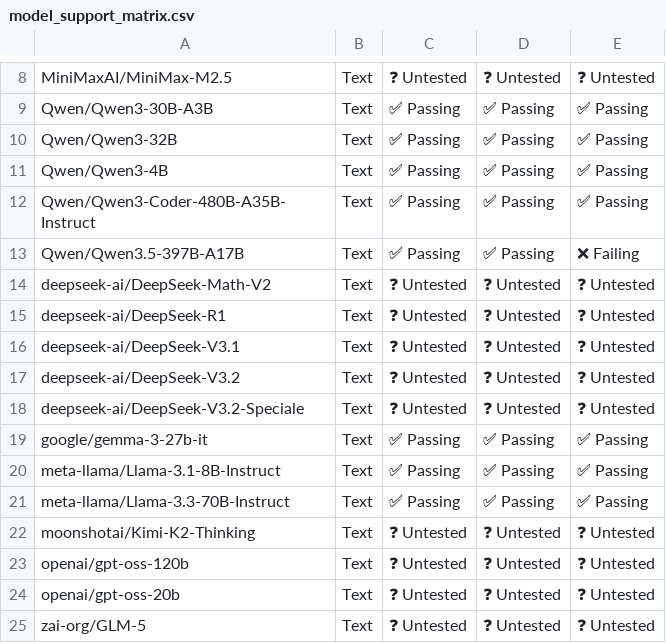
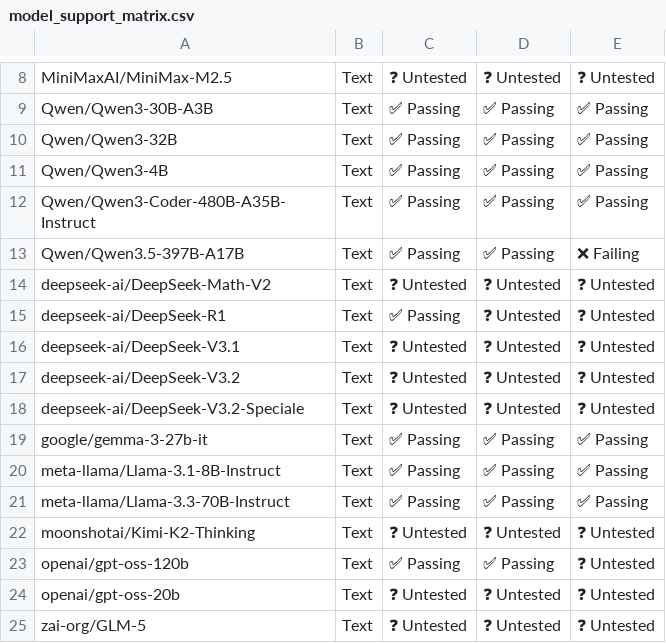
Before and after one commit to h1t35h/tpu-inference, a CSV file: support_matrices/nightly/v7x/vllm/model_support_matrix.csv, drawn as a sheet; only a part is shown, gaps mark what is left out; the diff names each change by its address in the sheet, - before the commit and + after, or states it on an @@ line.

```diff
--- a/support_matrices/nightly/v7x/vllm/model_support_matrix.csv
+++ b/support_matrices/nightly/v7x/vllm/model_support_matrix.csv
-C15: ❓ Untested
+C15: ✅ Passing
-C23: ❓ Untested
+C23: ✅ Passing
-D23: ❓ Untested
+D23: ✅ Passing
```
Also changed, not shown: support_matrices/nightly/v6e/vllm/model_support_matrix.csv, support_matrices/nightly/v7x/vllm/kernel_support_matrix.csv, 1 other file.
